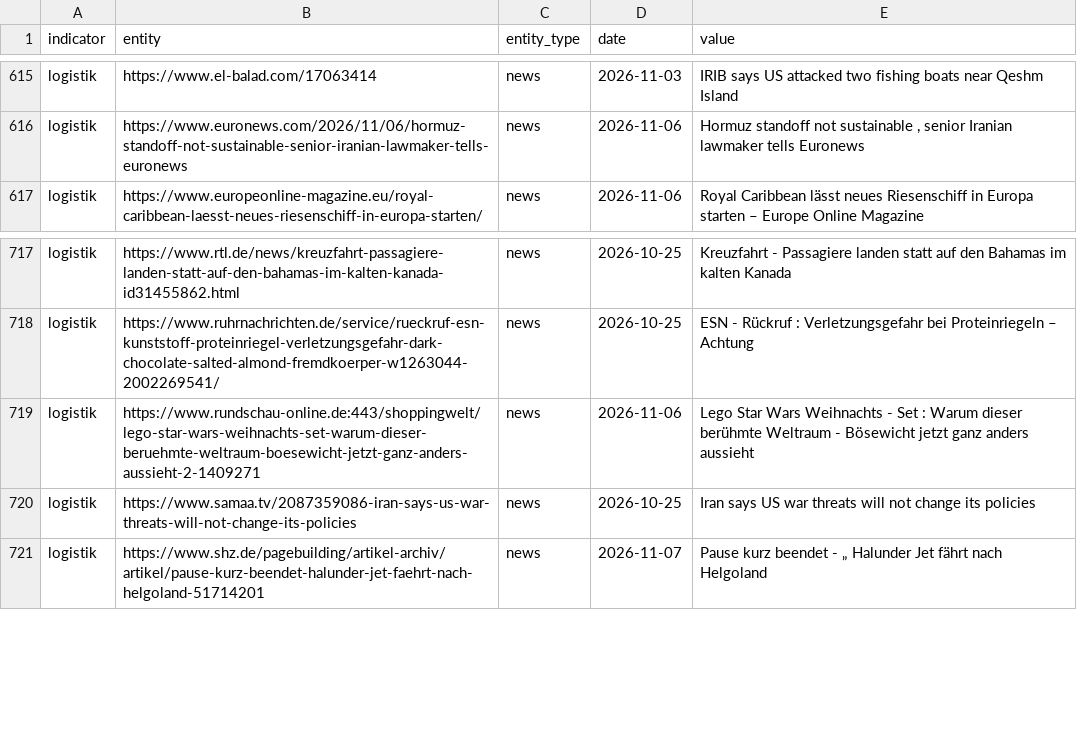
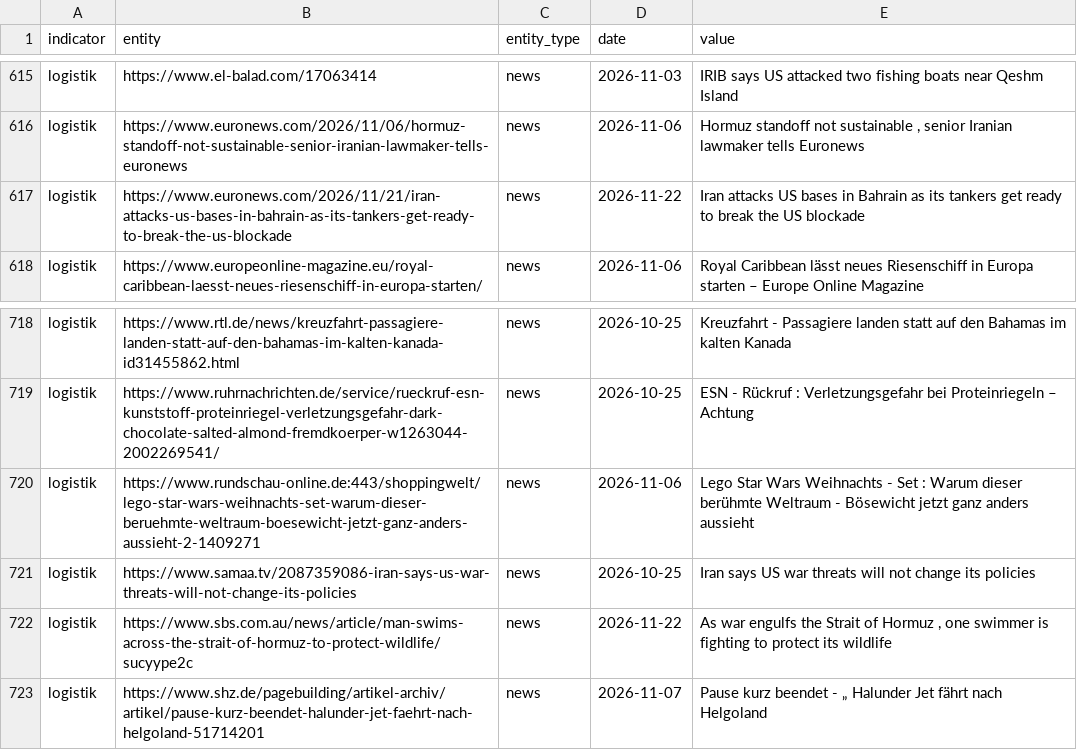
Before and after one commit to Delta6616/OneWorldInitiative, a CSV file: data/gdelt.csv, drawn as a sheet; only a part is shown, gaps mark what is left out; the diff names each change by its address in the sheet, - before the commit and + after, or states it on an @@ line.

```diff
--- a/data/gdelt.csv
+++ b/data/gdelt.csv
+row 617: logistik | https://www.euronews.com/2026/11/21/iran-attacks-us-bases-in-bahrain-as-its-tankers-get-ready-to-break-the-us-blockade | news | 2026-11-22 | Iran attacks US bases in Bahrain as its tankers get ready to break the US blockade
+row 722: logistik | https://www.sbs.com.au/news/article/man-swims-across-the-strait-of-hormuz-to-protect-wildlife/sucyype2c | news | 2026-11-22 | As war engulfs the Strait of Hormuz , one swimmer is fighting to protect its wildlife
```
Also changed, not shown: 6 other files.
